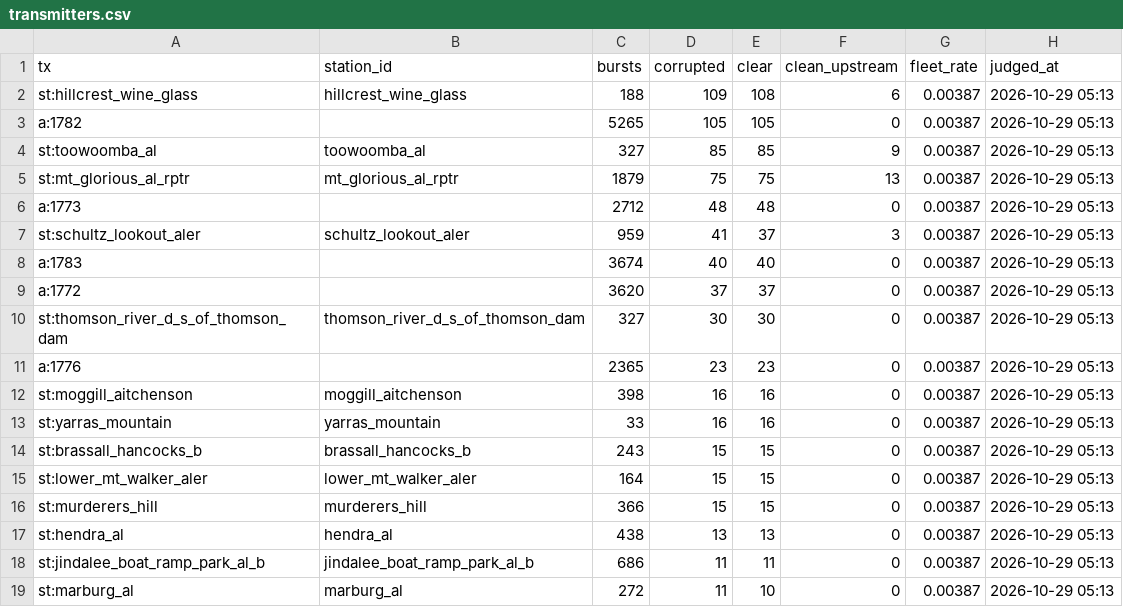
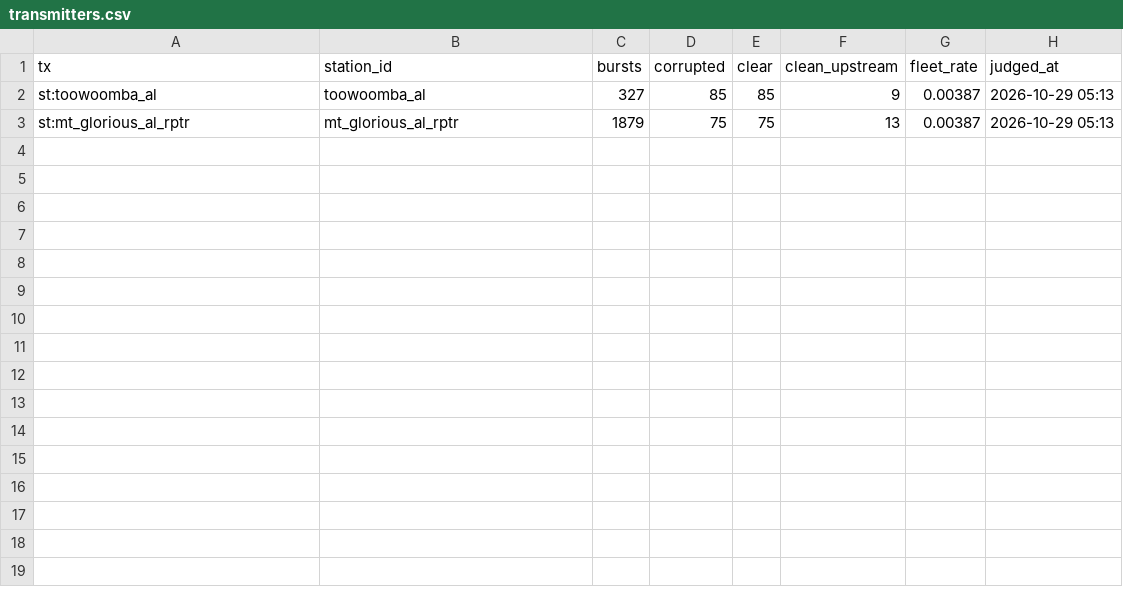
Before and after one commit to cdomotor-g/MegaNet, a CSV file: data/investigations/2026-10-toowoomba-quiet-week/transmitters.csv, drawn as a sheet; the diff names each change by its address in the sheet, - before the commit and + after, or states it on an @@ line.

```diff
--- a/data/investigations/2026-10-toowoomba-quiet-week/transmitters.csv
+++ b/data/investigations/2026-10-toowoomba-quiet-week/transmitters.csv
-row 2: st:hillcrest_wine_glass | hillcrest_wine_glass | 188 | 109 | 108 | 6 | 0.00387 | 2026-10-29 05:13
-row 3: a:1782 |  | 5265 | 105 | 105 | 0 | 0.00387 | 2026-10-29 05:13
-row 6: a:1773 |  | 2712 | 48 | 48 | 0 | 0.00387 | 2026-10-29 05:13
-row 7: st:schultz_lookout_aler | schultz_lookout_aler | 959 | 41 | 37 | 3 | 0.00387 | 2026-10-29 05:13
-row 8: a:1783 |  | 3674 | 40 | 40 | 0 | 0.00387 | 2026-10-29 05:13
-row 9: a:1772 |  | 3620 | 37 | 37 | 0 | 0.00387 | 2026-10-29 05:13
-row 10: st:thomson_river_d_s_of_thomson_dam | thomson_river_d_s_of_thomson_dam | 327 | 30 | 30 | 0 | 0.00387 | 2026-10-29 05:13
-row 11: a:1776 |  | 2365 | 23 | 23 | 0 | 0.00387 | 2026-10-29 05:13
-row 12: st:moggill_aitchenson | moggill_aitchenson | 398 | 16 | 16 | 0 | 0.00387 | 2026-10-29 05:13
-row 13: st:yarras_mountain | yarras_mountain | 33 | 16 | 16 | 0 | 0.00387 | 2026-10-29 05:13
-row 14: st:brassall_hancocks_b | brassall_hancocks_b | 243 | 15 | 15 | 0 | 0.00387 | 2026-10-29 05:13
-row 15: st:lower_mt_walker_aler | lower_mt_walker_aler | 164 | 15 | 15 | 0 | 0.00387 | 2026-10-29 05:13
-row 16: st:murderers_hill | murderers_hill | 366 | 15 | 15 | 0 | 0.00387 | 2026-10-29 05:13
-row 17: st:hendra_al | hendra_al | 438 | 13 | 13 | 0 | 0.00387 | 2026-10-29 05:13
-row 18: st:jindalee_boat_ramp_park_al_b | jindalee_boat_ramp_park_al_b | 686 | 11 | 11 | 0 | 0.00387 | 2026-10-29 05:13
-row 19: st:marburg_al | marburg_al | 272 | 11 | 10 | 0 | 0.00387 | 2026-10-29 05:13
```
Also changed, not shown: data/investigations/2026-10-toowoomba-quiet-week/blocks.csv, data/investigations/2026-10-toowoomba-quiet-week/carriers.csv, 4 other files.
